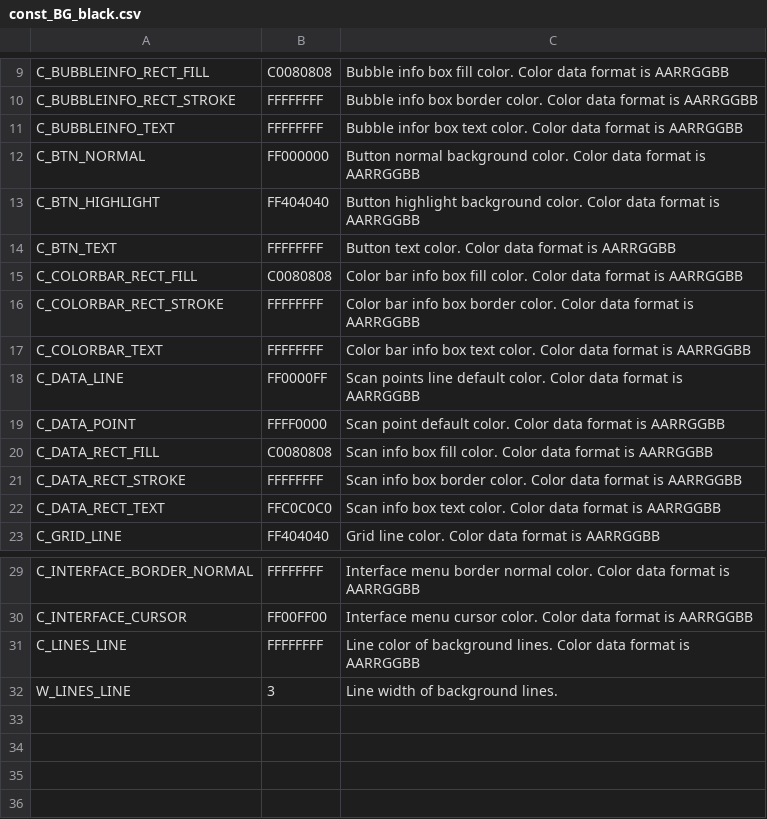
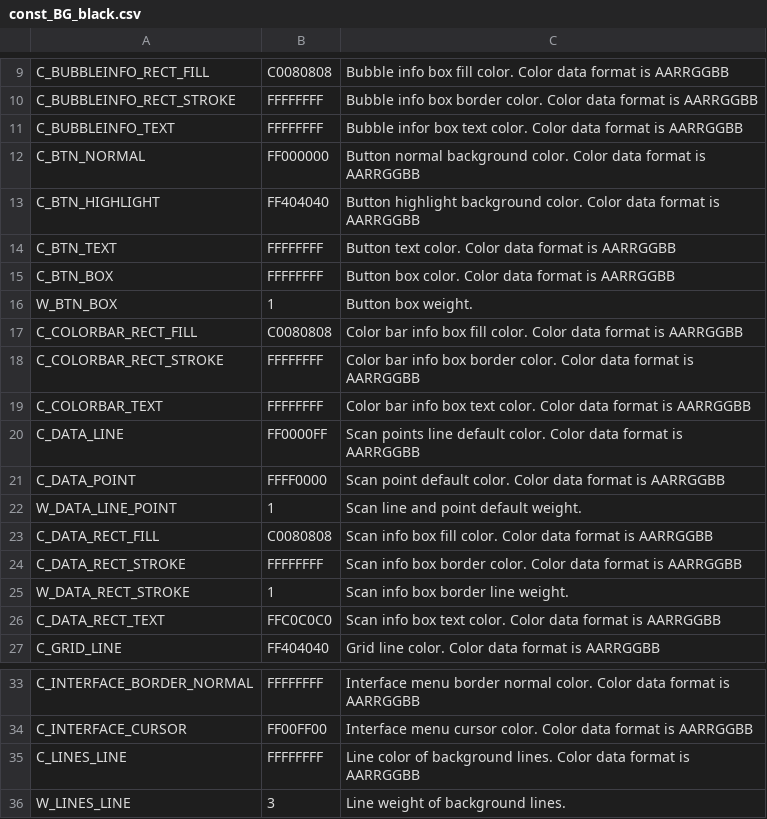
Before and after one commit to leesy24/PSDraw, a CSV file: data/const_BG_black.csv, drawn as a sheet; only a part is shown, gaps mark what is left out.

```diff
--- a/data/const_BG_black.csv
+++ b/data/const_BG_black.csv
@@ -14,2 +14,4 @@ C_BTN_HIGHLIGHT,FF404040,Button highlight background color. Color data format is
 C_BTN_TEXT,FFFFFFFF,Button text color. Color data format is AARRGGBB
+C_BTN_BOX,FFFFFFFF,Button box color. Color data format is AARRGGBB
+W_BTN_BOX,1,Button box weight.
 C_COLORBAR_RECT_FILL,C0080808,Color bar info box fill color. Color data format is AARRGGBB
@@ -19,4 +21,6 @@ C_DATA_LINE,FF0000FF,Scan points line default color. Color data format is AARRGG
 C_DATA_POINT,FFFF0000,Scan point default color. Color data format is AARRGGBB
+W_DATA_LINE_POINT,1,Scan line and point default weight.
 C_DATA_RECT_FILL,C0080808,Scan info box fill color. Color data format is AARRGGBB
 C_DATA_RECT_STROKE,FFFFFFFF,Scan info box border color. Color data format is AARRGGBB
+W_DATA_RECT_STROKE,1,Scan info box border line weight.
 C_DATA_RECT_TEXT,FFC0C0C0,Scan info box text color. Color data format is AARRGGBB
@@ -31,2 +35,2 @@ C_INTERFACE_CURSOR,FF00FF00,Interface menu cursor color. Color data format is AA
 C_LINES_LINE,FFFFFFFF,Line color of background lines. Color data format is AARRGGBB
-W_LINES_LINE,3,Line width of background lines.
+W_LINES_LINE,3,Line weight of background lines.
```
Also changed, not shown: data/const.csv, data/const_BG_white.csv, 5 other files.
